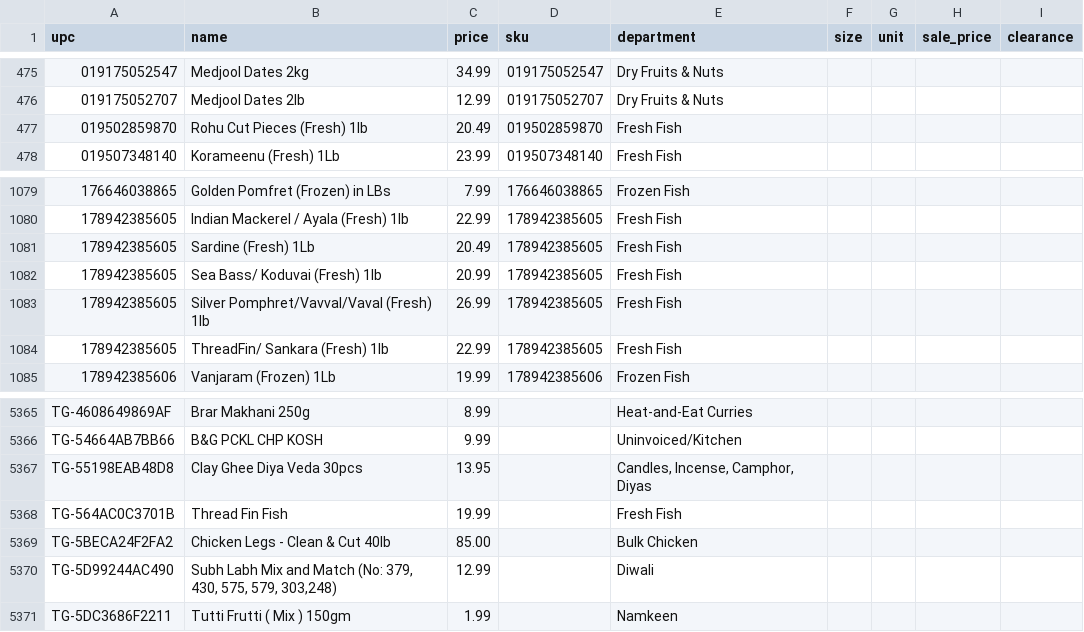
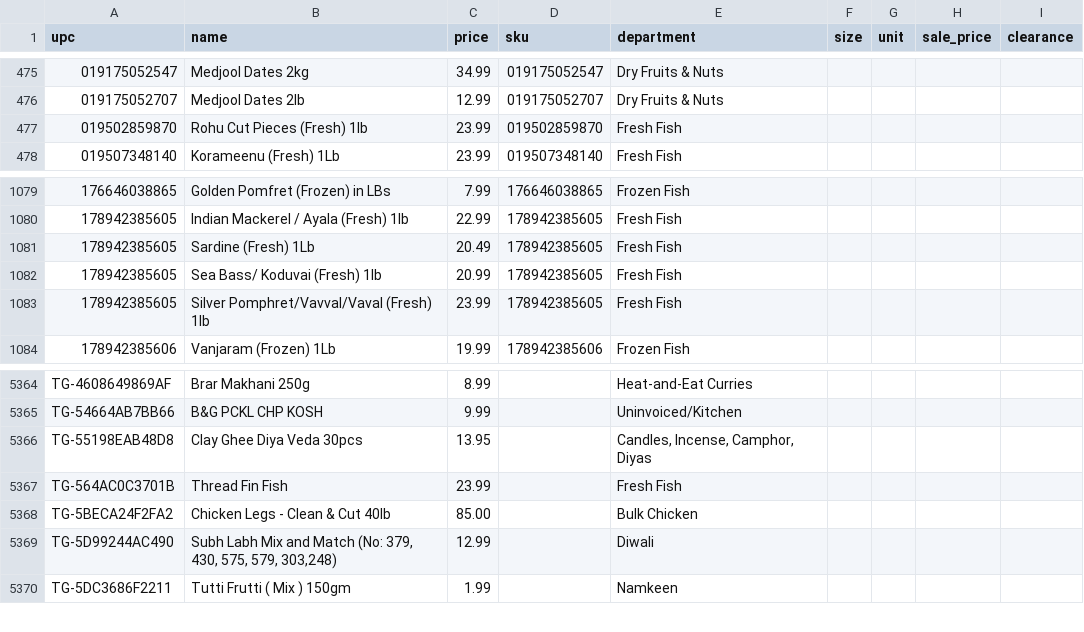
Before and after one commit to spicetownbackend/spicetown-labels, a CSV file: data/products.csv, drawn as a sheet; only a part is shown, gaps mark what is left out.

```diff
--- a/data/products.csv
+++ b/data/products.csv
@@ -476,3 +476,3 @@ upc,name,price,sku,department,size,unit,sale_price,clearance
 019175052707,Medjool Dates 2lb,12.99,019175052707,Dry Fruits & Nuts,,,,
-019502859870,Rohu Cut Pieces (Fresh) 1lb,20.49,019502859870,Fresh Fish,,,,
+019502859870,Rohu Cut Pieces (Fresh) 1lb,23.99,019502859870,Fresh Fish,,,,
 019507348140,Korameenu (Fresh) 1Lb,23.99,019507348140,Fresh Fish,,,,
@@ -1082,4 +1082,3 @@ upc,name,price,sku,department,size,unit,sale_price,clearance
 178942385605,Sea Bass/ Koduvai (Fresh) 1lb,20.99,178942385605,Fresh Fish,,,,
-178942385605,Silver Pomphret/Vavval/Vaval (Fresh) 1lb,26.99,178942385605,Fresh Fish,,,,
-178942385605,ThreadFin/ Sankara (Fresh)  1lb,22.99,178942385605,Fresh Fish,,,,
+178942385605,Silver Pomphret/Vavval/Vaval (Fresh) 1lb,23.99,178942385605,Fresh Fish,,,,
 178942385606,Vanjaram (Frozen) 1Lb,19.99,178942385606,Frozen Fish,,,,
@@ -5367,3 +5366,3 @@ TG-54664AB7BB66,B&G PCKL CHP KOSH,9.99,,Uninvoiced/Kitchen,,,,
 TG-55198EAB48D8,Clay Ghee Diya Veda 30pcs,13.95,,"Candles, Incense, Camphor, Diyas",,,,
-TG-564AC0C3701B,Thread Fin Fish,19.99,,Fresh Fish,,,,
+TG-564AC0C3701B,Thread Fin Fish,23.99,,Fresh Fish,,,,
 TG-5BECA24F2FA2,Chicken Legs - Clean & Cut 40lb,85.00,,Bulk Chicken,,,,
```
Also changed, not shown: 1 other file.
